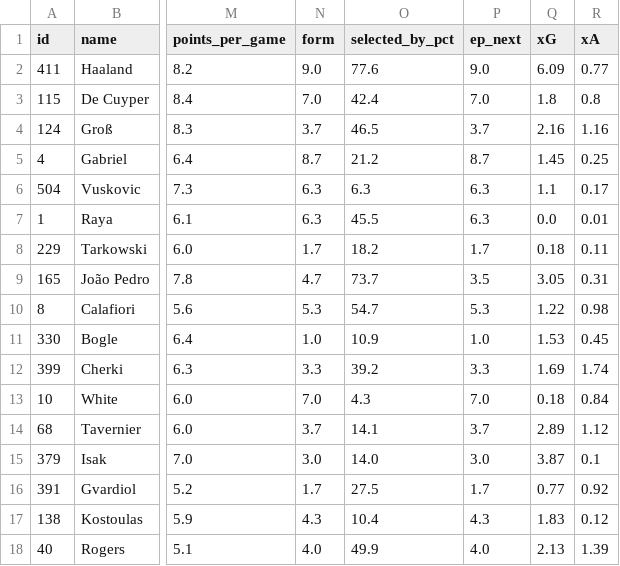
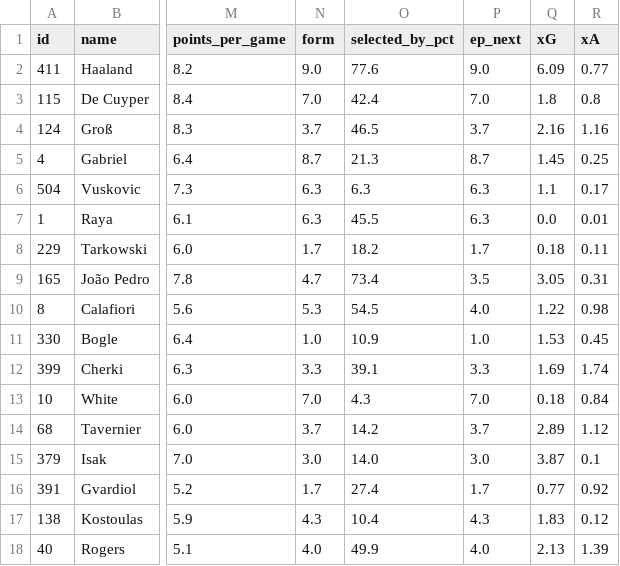
Before and after one commit to iceyfuture/prem_predictor_updated, a CSV file: outputs/fpl_player_stats_2026_27.csv, drawn as a sheet; only a part is shown, gaps mark what is left out; the diff covers the shown part only; the diff names each change by its address in the sheet, - before the commit and + after, or states it on an @@ line.

```diff
--- a/outputs/fpl_player_stats_2026_27.csv
+++ b/outputs/fpl_player_stats_2026_27.csv
-O5 (selected_by_pct): 21.2
+O5 (selected_by_pct): 21.3
-O9 (selected_by_pct): 73.7
+O9 (selected_by_pct): 73.4
-O10 (selected_by_pct): 54.7
+O10 (selected_by_pct): 54.5
-P10 (ep_next): 5.3
+P10 (ep_next): 4.0
-O12 (selected_by_pct): 39.2
+O12 (selected_by_pct): 39.1
-O14 (selected_by_pct): 14.1
+O14 (selected_by_pct): 14.2
-O16 (selected_by_pct): 27.5
+O16 (selected_by_pct): 27.4
```
Also changed, not shown: 1 added row and 133 edited cells elsewhere in this file, dashboard/ledger.csv, dashboard/player_ledger.csv, 4 other files.
